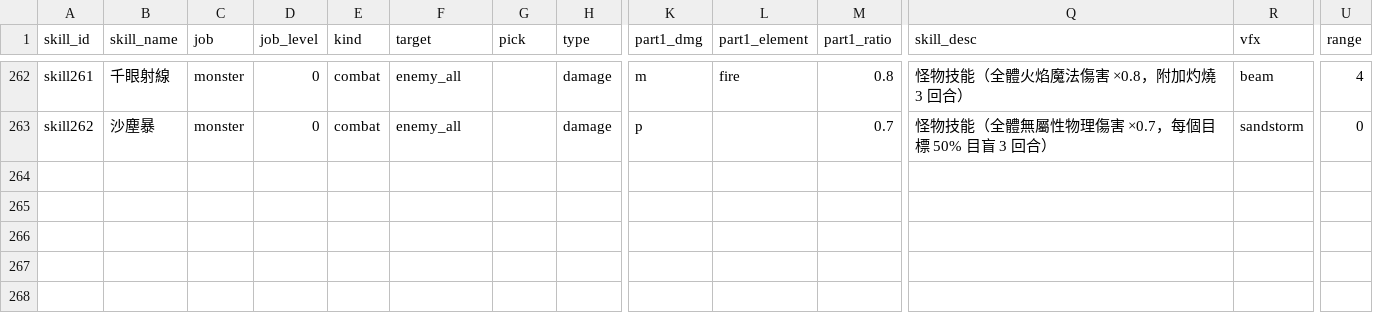
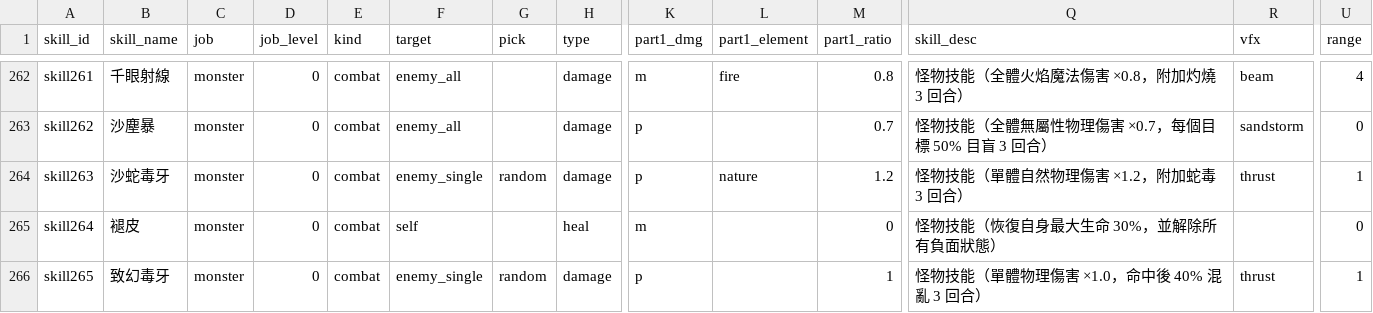
Before and after one commit to minruuwu/bigadventure, a CSV file: assets/data/skill_info.csv, drawn as a sheet; only a part is shown, gaps mark what is left out; rows hold the shown columns only; the diff names each change by its address in the sheet, - before the commit and + after, or states it on an @@ line.

```diff
--- a/assets/data/skill_info.csv
+++ b/assets/data/skill_info.csv
+row 264: skill263 | 沙蛇毒牙 | monster | 0 | combat | enemy_single | random | damage | p | nature | 1.2 | 怪物技能（單體自然物理傷害 ×1.2，附加蛇毒 3 回合） | thrust | 1
+row 265: skill264 | 褪皮 | monster | 0 | combat | self |  | heal | m |  | 0 | 怪物技能（恢復自身最大生命 30%，並解除所有負面狀態） |  | 0
+row 266: skill265 | 致幻毒牙 | monster | 0 | combat | enemy_single | random | damage | p |  | 1 | 怪物技能（單體物理傷害 ×1.0，命中後 40% 混亂 3 回合） | thrust | 1
```
Also changed, not shown: assets/data/monster_info.csv, assets/data/skill_effect.csv, 6 other files.
